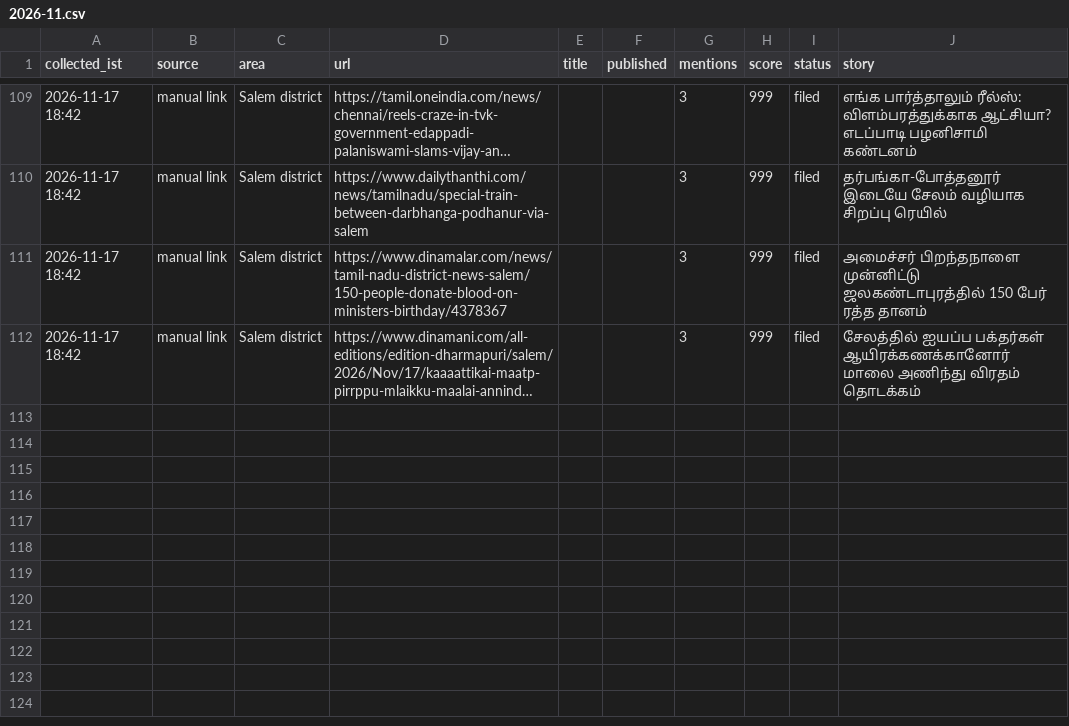
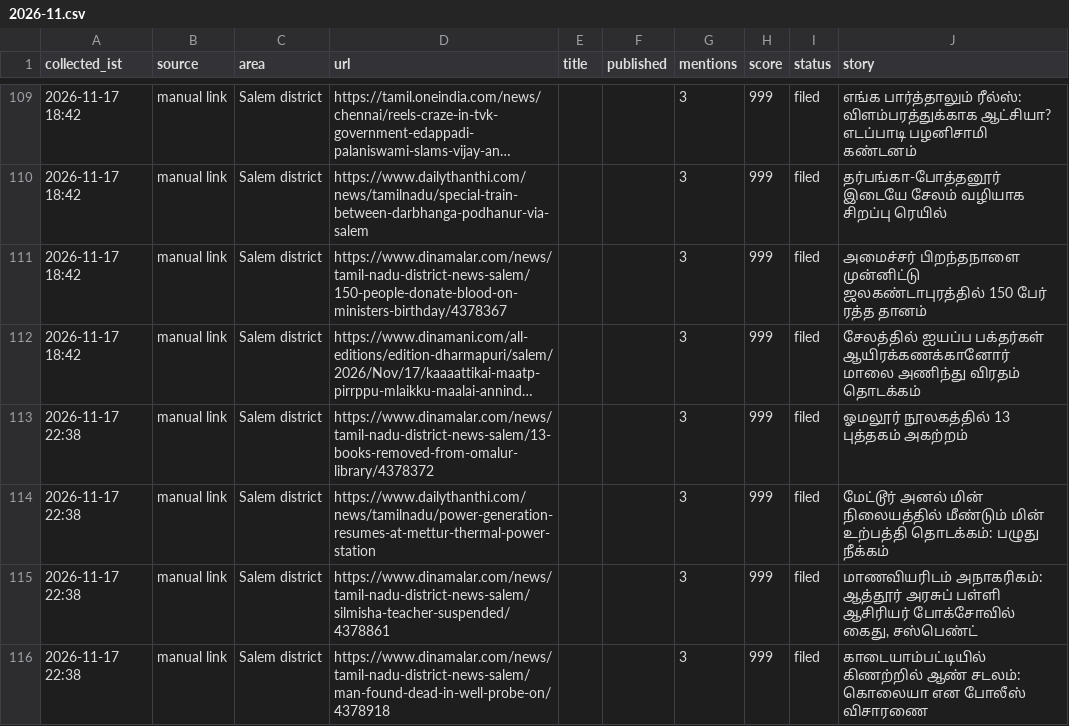
Before and after one commit to news360-tn/salem360-autopost, a CSV file: research_free/archive/2026-11.csv, drawn as a sheet; only a part is shown, gaps mark what is left out; long unchanged cells end in …; the diff names each change by its address in the sheet, - before the commit and + after, or states it on an @@ line.

```diff
--- a/research_free/archive/2026-11.csv
+++ b/research_free/archive/2026-11.csv
+row 113: 2026-11-17 22:38 | manual link | Salem district | https://www.dinamalar.com/news/tamil-nadu-district-news-salem/13-books-removed-from-omalur-library/4378372 |  |  | 3 | 999 | filed | ஓமலூர் நூலகத்தில் 13 புத்தகம் அகற்றம்
+row 114: 2026-11-17 22:38 | manual link | Salem district | https://www.dailythanthi.com/news/tamilnadu/power-generation-resumes-at-mettur-thermal-power-station |  |  | 3 | 999 | filed | மேட்டூர் அனல் மின் நிலையத்தில் மீண்டும் மின் உற்பத்தி தொடக்கம்: பழுது நீக்கம்
+row 115: 2026-11-17 22:38 | manual link | Salem district | https://www.dinamalar.com/news/tamil-nadu-district-news-salem/silmisha-teacher-suspended/4378861 |  |  | 3 | 999 | filed | மாணவியரிடம் அநாகரிகம்: ஆத்தூர் அரசுப் பள்ளி ஆசிரியர் போக்சோவில் கைது, சஸ்பெண்ட்
+row 116: 2026-11-17 22:38 | manual link | Salem district | https://www.dinamalar.com/news/tamil-nadu-district-news-salem/man-found-dead-in-well-probe-on/4378918 |  |  | 3 | 999 | filed | காடையாம்பட்டியில் கிணற்றில் ஆண் சடலம்: கொலையா என போலீஸ் விசாரணை
```
Also changed, not shown: 6 other files.
